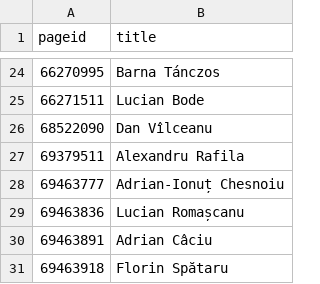
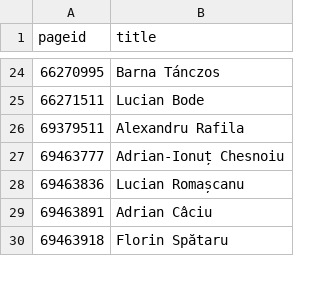
Before and after one commit to every-politician-scrapers/romania-cabinet, a CSV file: enwiki/index.csv, drawn as a sheet; only a part is shown, gaps mark what is left out.

```diff
--- a/enwiki/index.csv
+++ b/enwiki/index.csv
@@ -25,3 +25,2 @@ pageid,title
 66271511,Lucian Bode
-68522090,Dan Vîlceanu
 69379511,Alexandru Rafila
```
Also changed, not shown: 1 other file.
